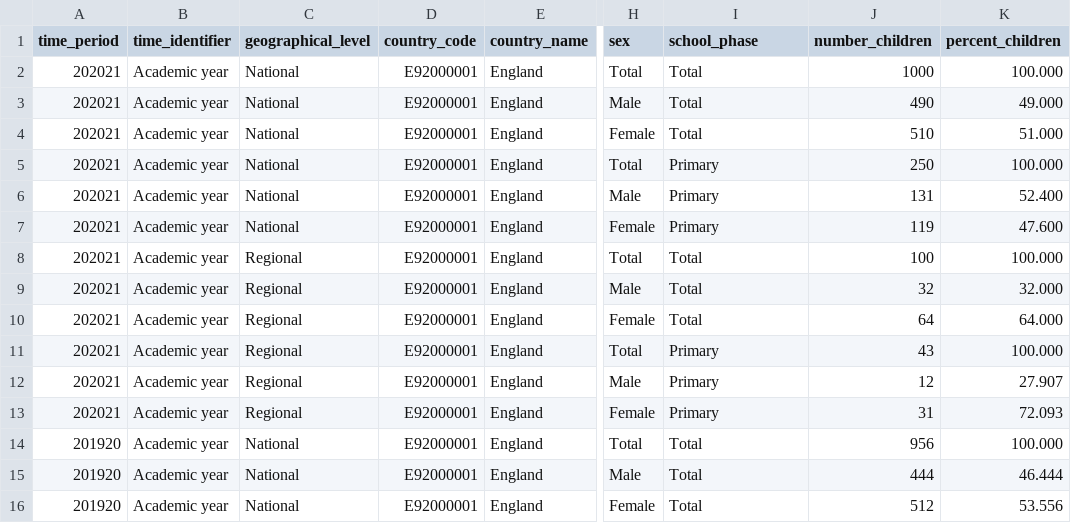
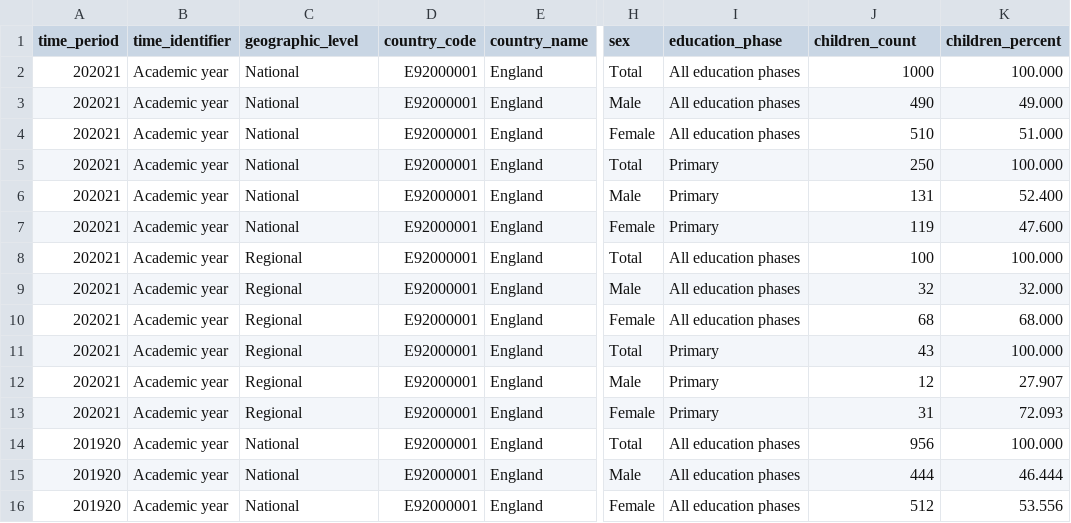
Before and after one commit to dfe-analytical-services/analysts-guide, a CSV file: data_examples/ees_demo_datafile.csv, drawn as a sheet; only a part is shown, gaps mark what is left out; the diff names each change by its address in the sheet, - before the commit and + after, or states it on an @@ line.

Commit message:
Update Open Data Standards examples, navigation and validation workflows

```diff
--- a/data_examples/ees_demo_datafile.csv
+++ b/data_examples/ees_demo_datafile.csv
-C1: geographical_level
+C1: geographic_level
-I1: school_phase
+I1: education_phase
-J1: number_children
+J1: children_count
-K1: percent_children
+K1: children_percent
-I2:I4 (education_phase): Total
+I2:I4 (education_phase): All education phases
-I8:I10 (education_phase): Total
+I8:I10 (education_phase): All education phases
-J10 (children_count): 64
+J10 (children_count): 68
-K10 (children_percent): 64.000
+K10 (children_percent): 68.000
-I14:I16 (education_phase): Total
+I14:I16 (education_phase): All education phases
```
Also changed, not shown: data_examples/ees_demo_datafile.meta.csv, 6 other files.
